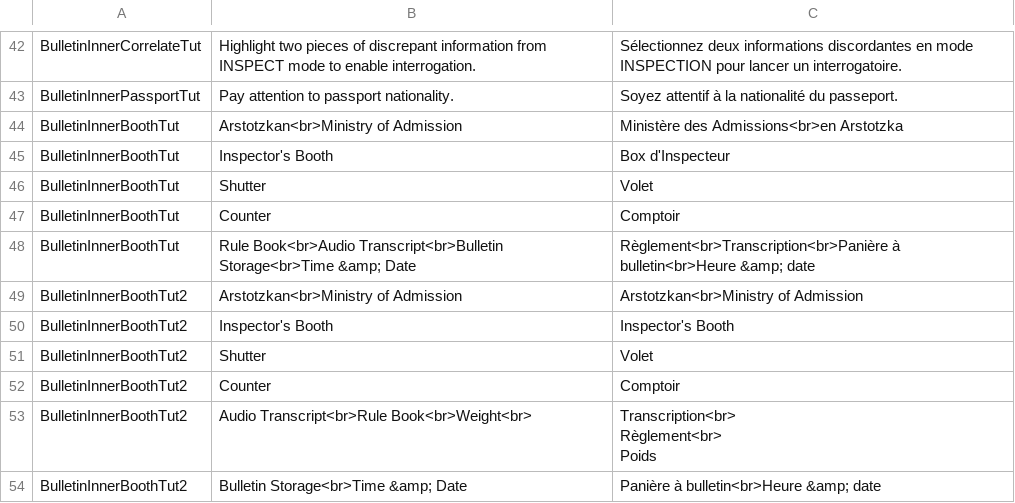
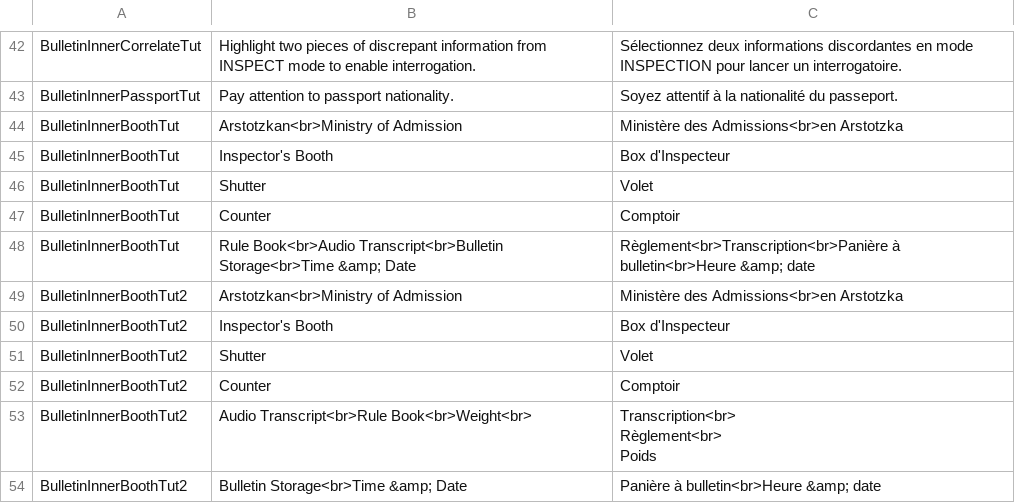
Before and after one commit to PapersPleaseLoc/Loc, a CSV file: fr.csv, drawn as a sheet; only a part is shown, gaps mark what is left out.

Commit message:
Updates f49de7f8-766a-4c50-8c46-fcd7e96852f3

```diff
--- a/fr.csv
+++ b/fr.csv
@@ -48,4 +48,4 @@
 "BulletinInnerBoothTut","Rule Book<br>Audio Transcript<br>Bulletin Storage<br>Time &amp; Date","Règlement<br>Transcription<br>Panière à bulletin<br>Heure &amp; date"
-"BulletinInnerBoothTut2","Arstotzkan<br>Ministry of Admission","Arstotzkan<br>Ministry of Admission"
-"BulletinInnerBoothTut2","Inspector's Booth","Inspector's Booth"
+"BulletinInnerBoothTut2","Arstotzkan<br>Ministry of Admission","Ministère des Admissions<br>en Arstotzka"
+"BulletinInnerBoothTut2","Inspector's Booth","Box d'Inspecteur"
 "BulletinInnerBoothTut2","Shutter","Volet"
```
